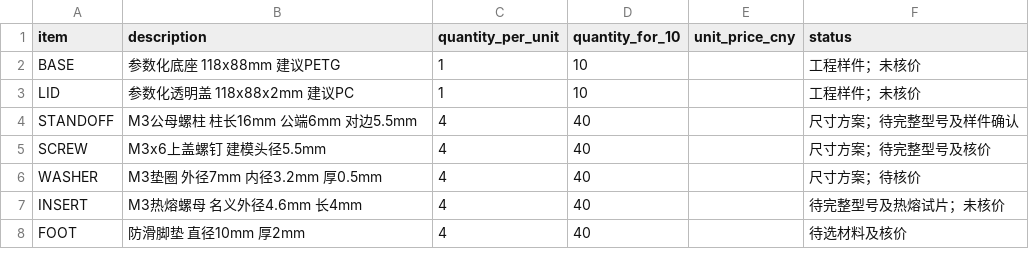
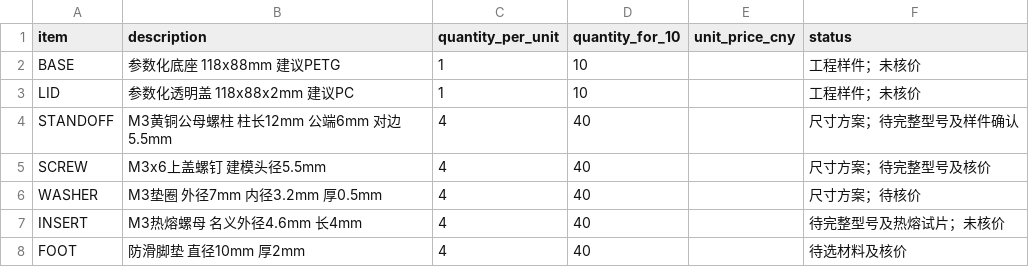
Before and after one commit to sanchuanhehe/HSLink-LP, a CSV file: hardware/bom/mechanical.csv, drawn as a sheet.

```diff
--- a/hardware/bom/mechanical.csv
+++ b/hardware/bom/mechanical.csv
@@ -3,3 +3,3 @@ BASE,参数化底座 118x88mm 建议PETG,1,10,,工程样件；未核价
 LID,参数化透明盖 118x88x2mm 建议PC,1,10,,工程样件；未核价
-STANDOFF,M3公母螺柱 柱长16mm 公端6mm 对边5.5mm,4,40,,尺寸方案；待完整型号及样件确认
+STANDOFF,M3黄铜公母螺柱 柱长12mm 公端6mm 对边5.5mm,4,40,,尺寸方案；待完整型号及样件确认
 SCREW,M3x6上盖螺钉 建模头径5.5mm,4,40,,尺寸方案；待完整型号及核价
```
Also changed, not shown: 9 other files.
